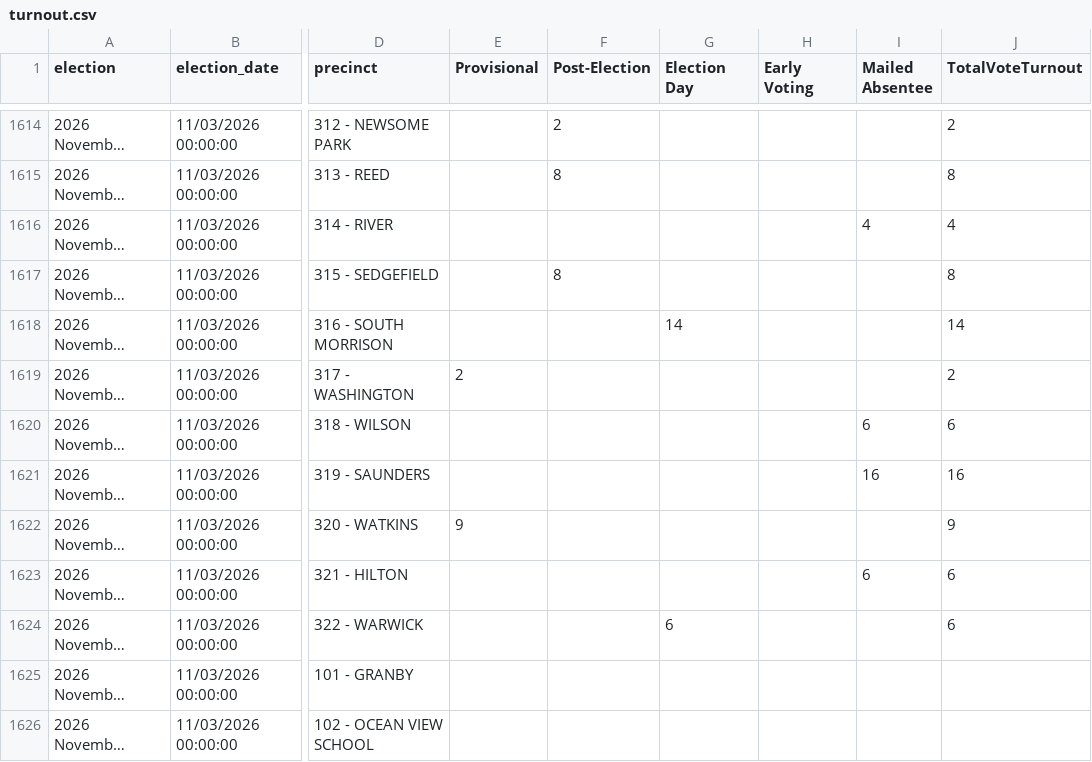
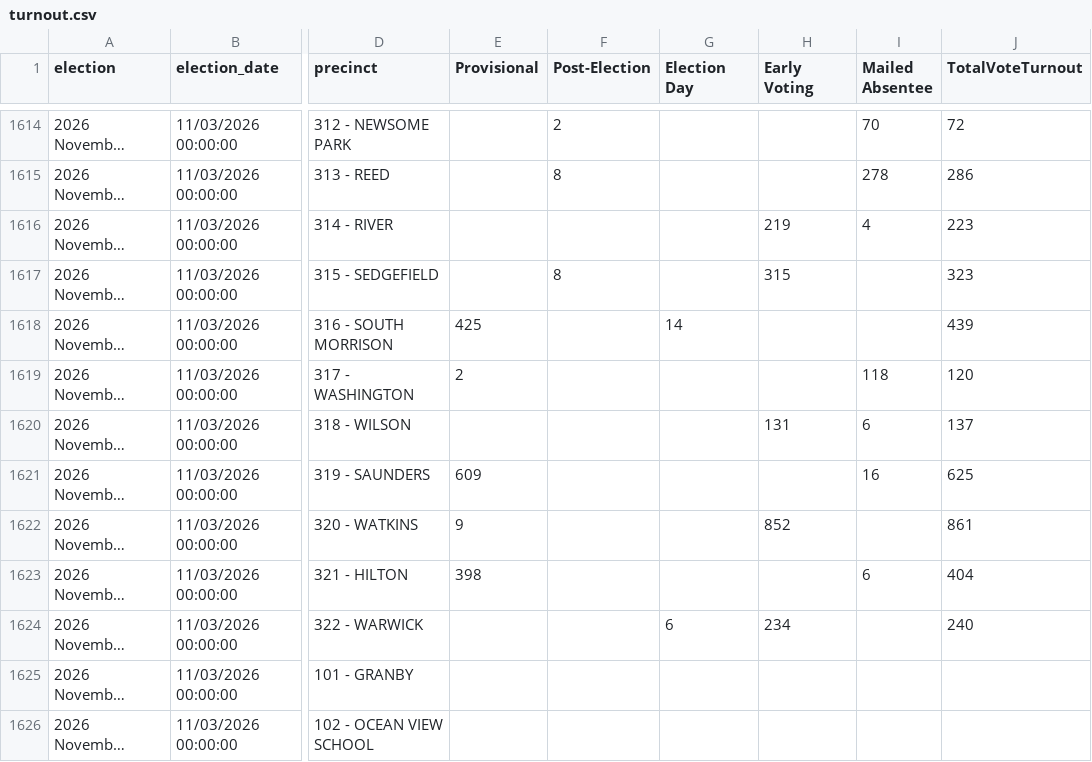
Before and after one commit to rkudeshi/VoteFlow, a CSV file: sources/state-results/2026-November-General/turnout.csv, drawn as a sheet; only a part is shown, gaps mark what is left out; long unchanged cells end in …; the diff covers the shown part only; the diff names each change by its address in the sheet, - before the commit and + after, or states it on an @@ line.

```diff
--- a/sources/state-results/2026-November-General/turnout.csv
+++ b/sources/state-results/2026-November-General/turnout.csv
-I1614 (Mailed Absentee): (empty)
+I1614 (Mailed Absentee): 70
-J1614 (TotalVoteTurnout): 2
+J1614 (TotalVoteTurnout): 72
-I1615 (Mailed Absentee): (empty)
+I1615 (Mailed Absentee): 278
-J1615 (TotalVoteTurnout): 8
+J1615 (TotalVoteTurnout): 286
-H1616 (Early Voting): (empty)
+H1616 (Early Voting): 219
-J1616 (TotalVoteTurnout): 4
+J1616 (TotalVoteTurnout): 223
-H1617 (Early Voting): (empty)
+H1617 (Early Voting): 315
-J1617 (TotalVoteTurnout): 8
+J1617 (TotalVoteTurnout): 323
-E1618 (Provisional): (empty)
+E1618 (Provisional): 425
-J1618 (TotalVoteTurnout): 14
+J1618 (TotalVoteTurnout): 439
-I1619 (Mailed Absentee): (empty)
+I1619 (Mailed Absentee): 118
-J1619 (TotalVoteTurnout): 2
+J1619 (TotalVoteTurnout): 120
-H1620 (Early Voting): (empty)
+H1620 (Early Voting): 131
-J1620 (TotalVoteTurnout): 6
+J1620 (TotalVoteTurnout): 137
-E1621 (Provisional): (empty)
+E1621 (Provisional): 609
-J1621 (TotalVoteTurnout): 16
+J1621 (TotalVoteTurnout): 625
-H1622 (Early Voting): (empty)
+H1622 (Early Voting): 852
-J1622 (TotalVoteTurnout): 9
+J1622 (TotalVoteTurnout): 861
-E1623 (Provisional): (empty)
+E1623 (Provisional): 398
-J1623 (TotalVoteTurnout): 6
+J1623 (TotalVoteTurnout): 404
-H1624 (Early Voting): (empty)
+H1624 (Early Voting): 234
-J1624 (TotalVoteTurnout): 6
+J1624 (TotalVoteTurnout): 240
```
Also changed, not shown: 64 edited cells elsewhere in this file, 4 other files.
